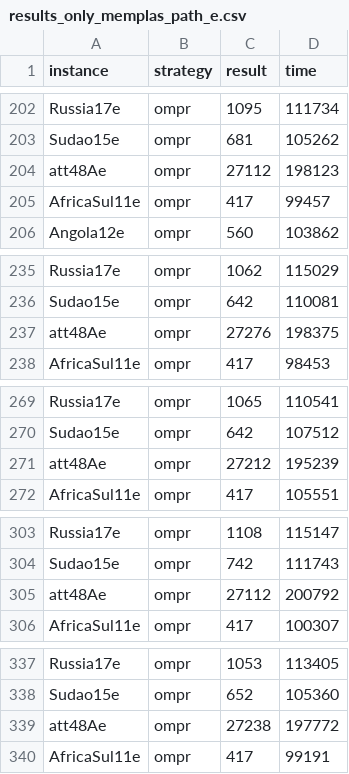
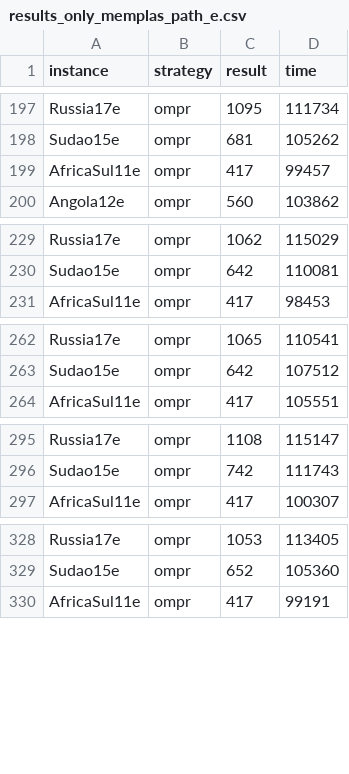
Before and after one commit to TiagoFunkUdescCeavi/MemPlas-And-Path-Relinking, a CSV file: Logs/results_only_memplas_path_e.csv, drawn as a sheet; only a part is shown, gaps mark what is left out; the diff covers the shown part only; the diff names each change by its address in the sheet, - before the commit and + after, or states it on an @@ line.

```diff
--- a/Logs/results_only_memplas_path_e.csv
+++ b/Logs/results_only_memplas_path_e.csv
-row 204: att48Ae | ompr | 27112 | 198123
-row 237: att48Ae | ompr | 27276 | 198375
-row 271: att48Ae | ompr | 27212 | 195239
-row 305: att48Ae | ompr | 27112 | 200792
-row 339: att48Ae | ompr | 27238 | 197772
```
Also changed, not shown: 25 removed rows elsewhere in this file, Logs/results_only_memplas.csv, Logs/results_only_memplas_path.csv, 22 other files.
